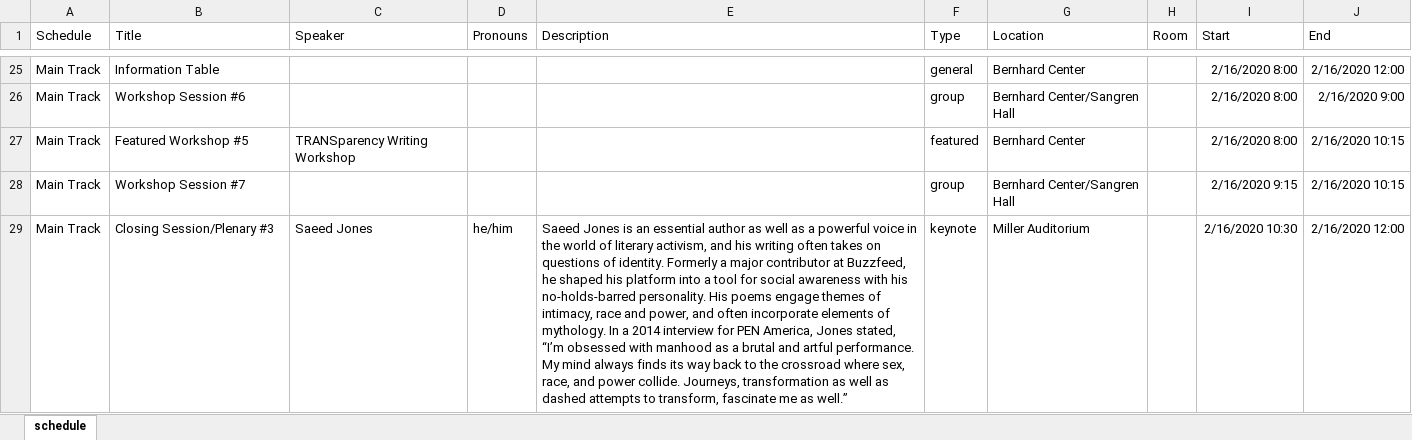
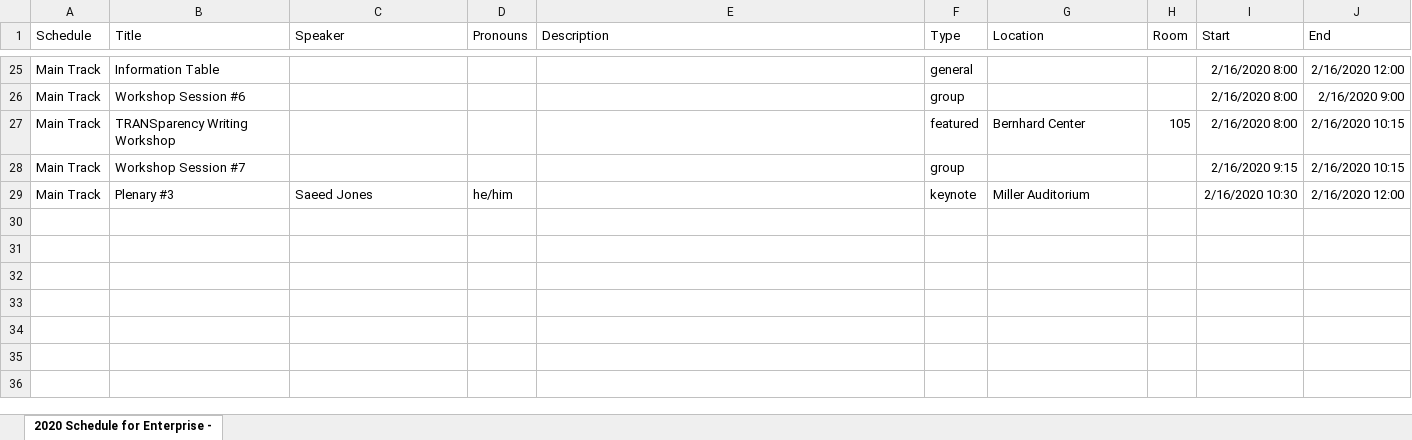
Before and after one commit to SGDInstitute/enterprise, an Excel workbook: public/documents/schedule.xlsx, sheet 2020 Schedule for Enterprise -, drawn as a sheet; only a part is shown, gaps mark what is left out; values as stored, in another font and other column widths than the file's, no borders; the diff covers the shown part only; the diff names each change by its address in the sheet, - before the commit and + after, or states it on an @@ line.

```diff
--- a/public/documents/schedule.xlsx (sheet 2020 Schedule for Enterprise -)
+++ b/public/documents/schedule.xlsx (sheet 2020 Schedule for Enterprise -)
-sheet tab: schedule
+sheet tab: 2020 Schedule for Enterprise -
-G25 (Location): Bernhard Center
+G25 (Location): (empty)
-G26 (Location): Bernhard Center/Sangren Hall
+G26 (Location): (empty)
-B27 (Title): Featured Workshop #5
+B27 (Title): TRANSparency Writing Workshop
-C27 (Speaker): TRANSparency Writing Workshop
+C27 (Speaker): (empty)
-H27 (Room): (empty)
+H27 (Room): 105
-G28 (Location): Bernhard Center/Sangren Hall
+G28 (Location): (empty)
-B29 (Title): Closing Session/Plenary #3
+B29 (Title): Plenary #3
-E29 (Description): Saeed Jones is an essential author as well as a powerful voice in the world of literary activism, and his writing often takes on questions of identity. Formerly a major contributor at Buzzfeed, he shaped his platform into a tool for social awareness with his no-holds-barred personality. His poems engage themes of intimacy, race and power, and often incorporate elements of mythology. In a 2014 interview for PEN America, Jones stated, “I’m obsessed with manhood as a brutal and artful performance. My mind always finds its way back to the crossroad where sex, race, and power collide. Journeys, transformation as well as dashed attempts to transform, fascinate me as well.”
+E29 (Description): (empty)
```
Also changed, not shown: 32 edited cells elsewhere in this sheet, public/documents/floors.xlsx, public/documents/locations.xlsx, 4 other files.
